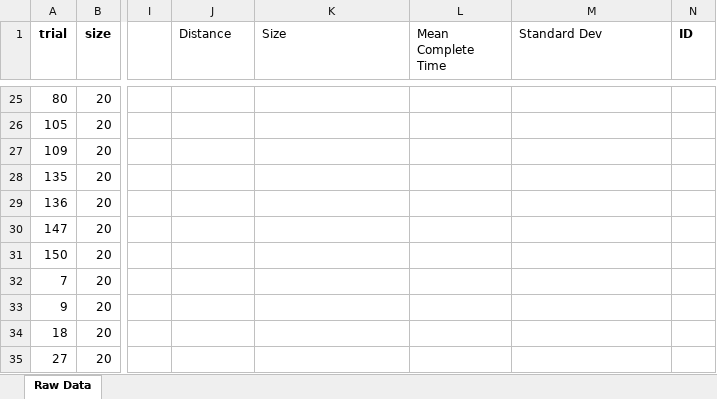
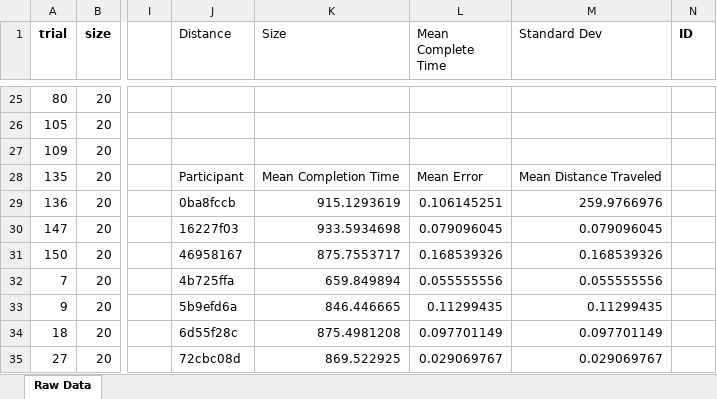
Before and after one commit to Darling-Evan/fitts-law-project, an Excel workbook: results/fitts_law_analysis.xlsx, sheet Raw Data, drawn as a sheet; only a part is shown, gaps mark what is left out; values as stored, in another font and other column widths than the file's, no borders; charts and pictures not drawn; the diff covers the shown part only; the diff names each change by its address in the sheet, - before the commit and + after, or states it on an @@ line.

Commit message:
Math

```diff
--- a/results/fitts_law_analysis.xlsx (sheet Raw Data)
+++ b/results/fitts_law_analysis.xlsx (sheet Raw Data)
-J28 (Distance): (empty)
+J28 (Distance): Participant
-K28 (Size): (empty)
+K28 (Size): Mean Completion Time
-L28 (Mean Complete Time): (empty)
+L28 (Mean Complete Time): Mean Error
-M28 (Standard Dev): (empty)
+M28 (Standard Dev): Mean Distance Traveled
-J29 (Distance): (empty)
+J29 (Distance): 0ba8fccb
-K29 (Size): (empty)
+K29 (Size): 915.1293619
-L29 (Mean Complete Time): (empty)
+L29 (Mean Complete Time): 0.106145251
-M29 (Standard Dev): (empty)
+M29 (Standard Dev): 259.9766976
-J30 (Distance): (empty)
+J30 (Distance): 16227f03
-K30 (Size): (empty)
+K30 (Size): 933.5934698
-L30 (Mean Complete Time): (empty)
+L30 (Mean Complete Time): 0.079096045
-M30 (Standard Dev): (empty)
+M30 (Standard Dev): 0.079096045
-J31 (Distance): (empty)
+J31 (Distance): 46958167
-K31 (Size): (empty)
+K31 (Size): 875.7553717
-L31 (Mean Complete Time): (empty)
+L31 (Mean Complete Time): 0.168539326
-M31 (Standard Dev): (empty)
+M31 (Standard Dev): 0.168539326
-J32 (Distance): (empty)
+J32 (Distance): 4b725ffa
-K32 (Size): (empty)
+K32 (Size): 659.849894
-L32 (Mean Complete Time): (empty)
+L32 (Mean Complete Time): 0.055555556
-M32 (Standard Dev): (empty)
+M32 (Standard Dev): 0.055555556
-J33 (Distance): (empty)
+J33 (Distance): 5b9efd6a
-K33 (Size): (empty)
+K33 (Size): 846.446665
-L33 (Mean Complete Time): (empty)
+L33 (Mean Complete Time): 0.11299435
-M33 (Standard Dev): (empty)
+M33 (Standard Dev): 0.11299435
-J34 (Distance): (empty)
+J34 (Distance): 6d55f28c
-K34 (Size): (empty)
+K34 (Size): 875.4981208
-L34 (Mean Complete Time): (empty)
+L34 (Mean Complete Time): 0.097701149
-M34 (Standard Dev): (empty)
+M34 (Standard Dev): 0.097701149
-J35 (Distance): (empty)
+J35 (Distance): 72cbc08d
-K35 (Size): (empty)
+K35 (Size): 869.522925
-L35 (Mean Complete Time): (empty)
+L35 (Mean Complete Time): 0.029069767
-M35 (Standard Dev): (empty)
+M35 (Standard Dev): 0.029069767
```
Also changed, not shown: 24 edited cells elsewhere in this sheet.
